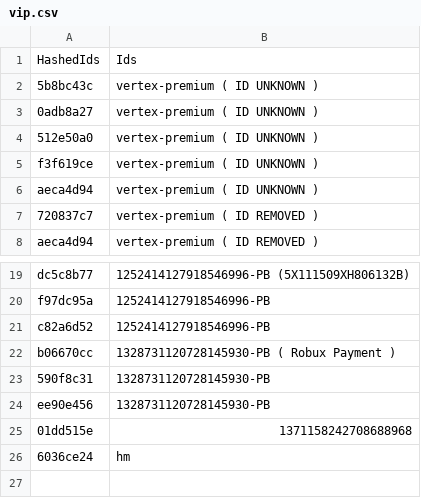
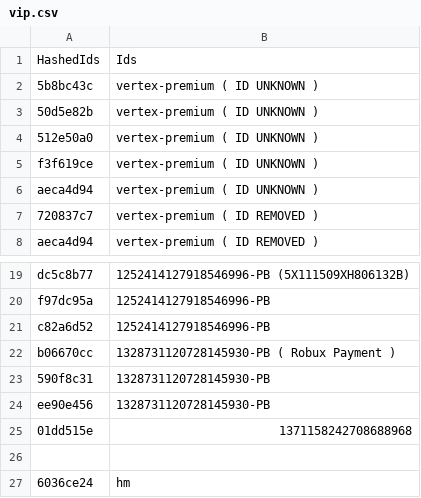
Before and after one commit to neveruserlos/mm2, a CSV file: vip.csv, drawn as a sheet; only a part is shown, gaps mark what is left out.

Commit message:
Update vip.csv

```diff
--- a/vip.csv
+++ b/vip.csv
@@ -2,3 +2,3 @@ HashedIds,Ids
 5b8bc43c,vertex-premium ( ID UNKNOWN )
-0adb8a27,vertex-premium ( ID UNKNOWN )
+50d5e82b,vertex-premium ( ID UNKNOWN )
 512e50a0,vertex-premium ( ID UNKNOWN )
@@ -25,2 +25,3 @@ ee90e456,1328731120728145930-PB
 01dd515e,1371158242708688968
+
 6036ce24,hm
```
